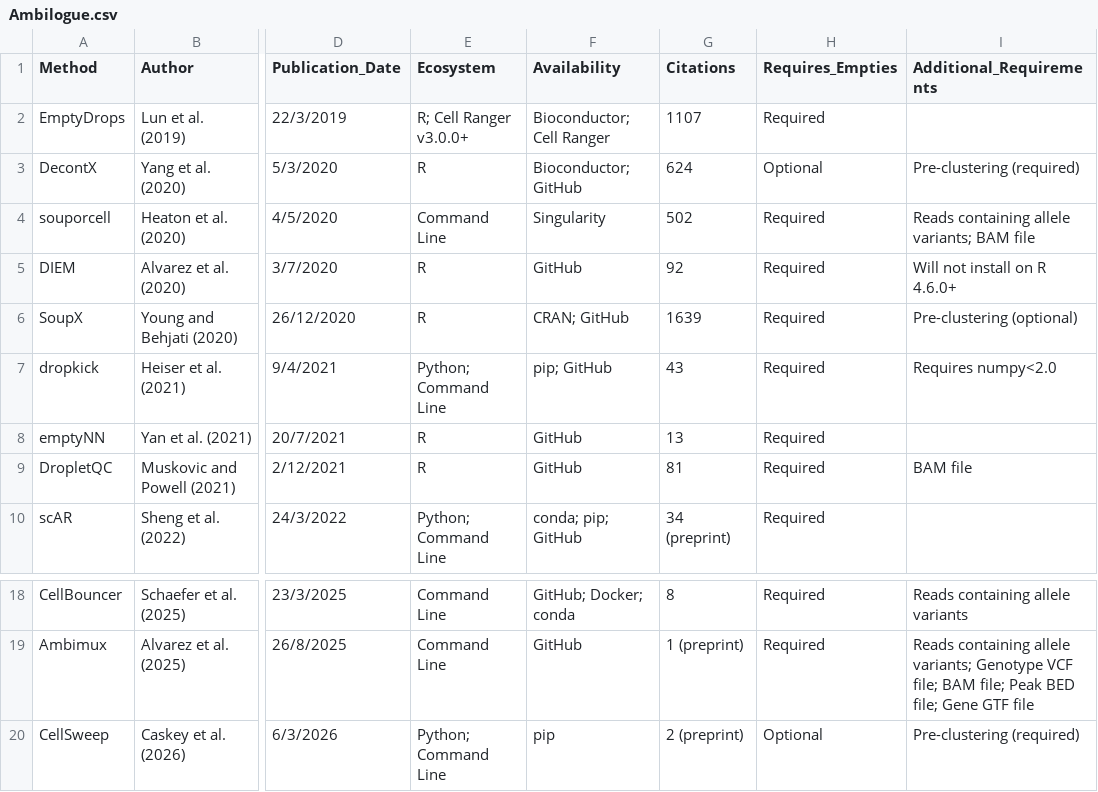
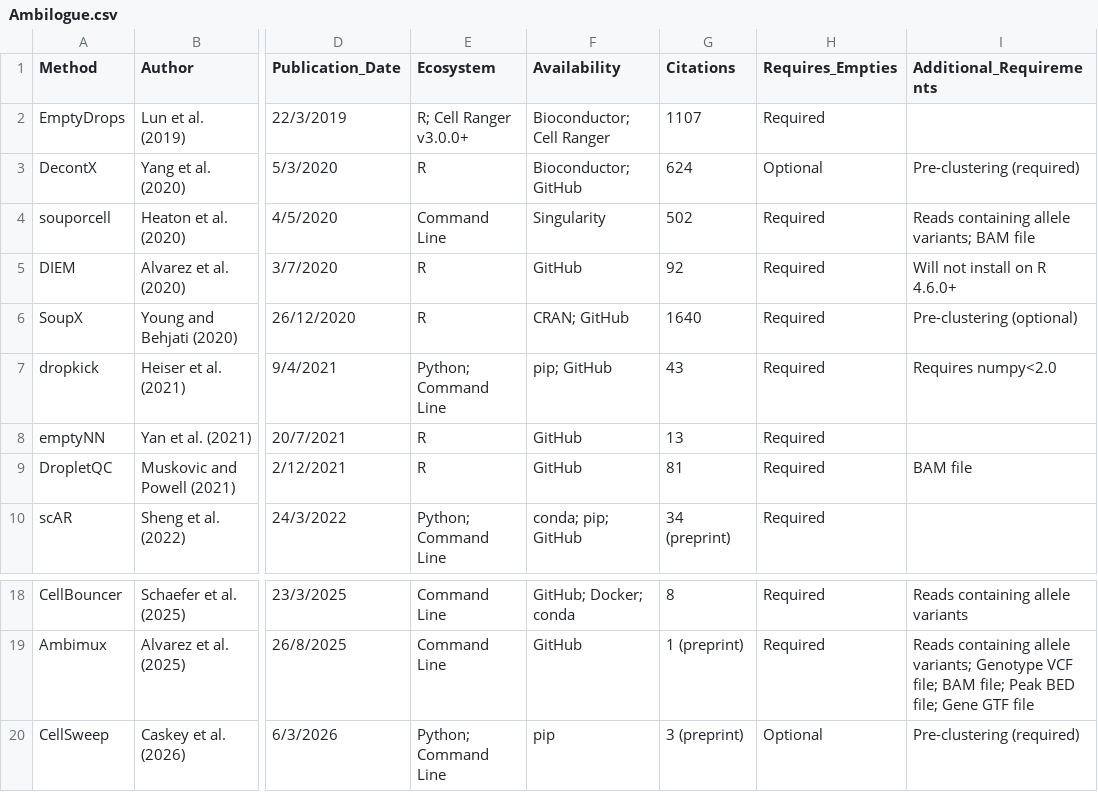
Before and after one commit to Oshlack/Ambilogue, a CSV file: Ambilogue.csv, drawn as a sheet; only a part is shown, gaps mark what is left out; the diff names each change by its address in the sheet, - before the commit and + after, or states it on an @@ line.

```diff
--- a/Ambilogue.csv
+++ b/Ambilogue.csv
-G6 (Citations): 1639
+G6 (Citations): 1640
-G20 (Citations): 2 (preprint)
+G20 (Citations): 3 (preprint)
```
